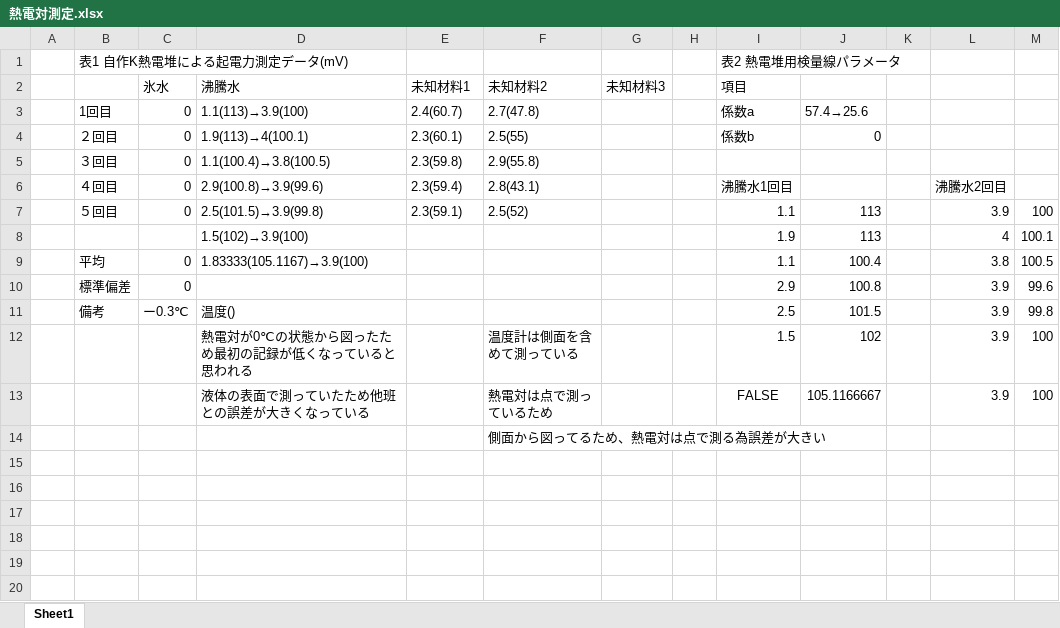
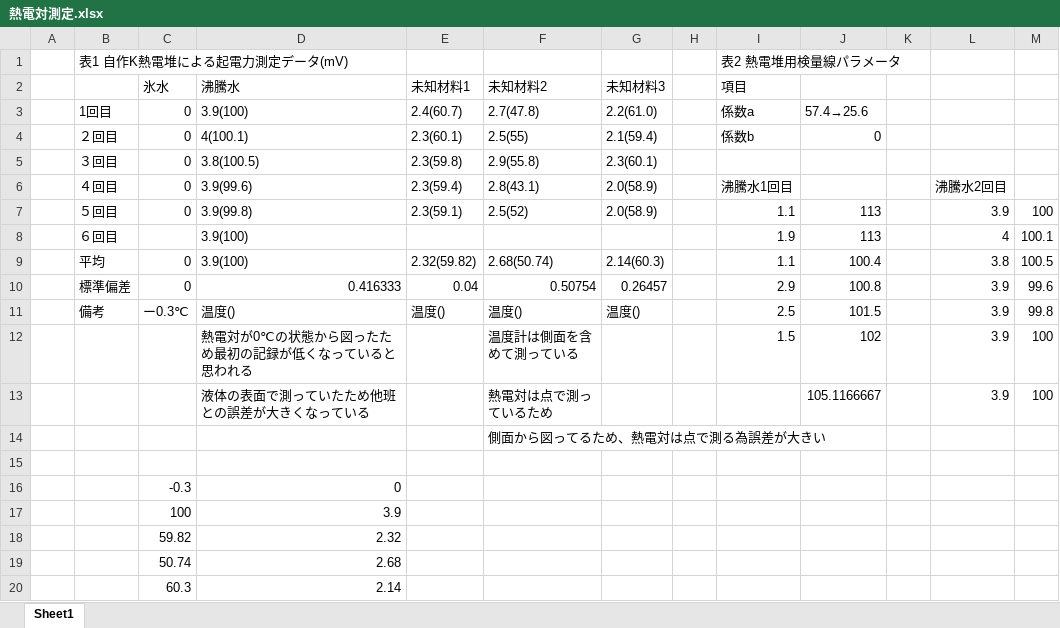
Before and after one commit to er-cat/schooltask, an Excel workbook: 熱電対測定.xlsx, sheet Sheet1, drawn as a sheet; values as stored, in another font and other column widths than the file's, no borders; charts and pictures not drawn; the diff names each change by its address in the sheet, - before the commit and + after, or states it on an @@ line.

Commit message:
Update 熱電対測定.xlsx

```diff
--- a/熱電対測定.xlsx (sheet Sheet1)
+++ b/熱電対測定.xlsx (sheet Sheet1)
-D3 (沸騰水): 1.1(113)→3.9(100)
+D3 (沸騰水): 3.9(100)
-G3 (未知材料3): (empty)
+G3 (未知材料3): 2.2(61.0)
-D4 (沸騰水): 1.9(113)→4(100.1)
+D4 (沸騰水): 4(100.1)
-G4 (未知材料3): (empty)
+G4 (未知材料3): 2.1(59.4)
-D5 (沸騰水): 1.1(100.4)→3.8(100.5)
+D5 (沸騰水): 3.8(100.5)
-G5 (未知材料3): (empty)
+G5 (未知材料3): 2.3(60.1)
-D6 (沸騰水): 2.9(100.8)→3.9(99.6)
+D6 (沸騰水): 3.9(99.6)
-G6:G7 (未知材料3): (empty)
+G6:G7 (未知材料3): 2.0(58.9)
-D7 (沸騰水): 2.5(101.5)→3.9(99.8)
+D7 (沸騰水): 3.9(99.8)
-B8: (empty)
+B8: ６回目
-D8 (沸騰水): 1.5(102)→3.9(100)
+D8 (沸騰水): 3.9(100)
-D9 (沸騰水): 1.83333(105.1167)→3.9(100)
+D9 (沸騰水): 3.9(100)
-E9 (未知材料1): (empty)
+E9 (未知材料1): 2.32(59.82)
-F9 (未知材料2): (empty)
+F9 (未知材料2): 2.68(50.74)
-G9 (未知材料3): (empty)
+G9 (未知材料3): 2.14(60.3)
-D10 (沸騰水): (empty)
+D10 (沸騰水): 0.416333
-E10 (未知材料1): (empty)
+E10 (未知材料1): 0.04
-F10 (未知材料2): (empty)
+F10 (未知材料2): 0.50754
-G10 (未知材料3): (empty)
+G10 (未知材料3): 0.26457
-E11 (未知材料1): (empty)
+E11 (未知材料1): 温度()
-F11 (未知材料2): (empty)
+F11 (未知材料2): 温度()
-G11 (未知材料3): (empty)
+G11 (未知材料3): 温度()
-I13 (項目): FALSE
+I13 (項目): (empty)
+row 15: (empty)
+row 16:  |  | -0.3 | 0
+row 17:  |  | 100 | 3.9
+row 18:  |  | 59.82 | 2.32
+row 19:  |  | 50.74 | 2.68
+row 20:  |  | 60.3 | 2.14
```
Also changed, not shown: charts or pictures.
